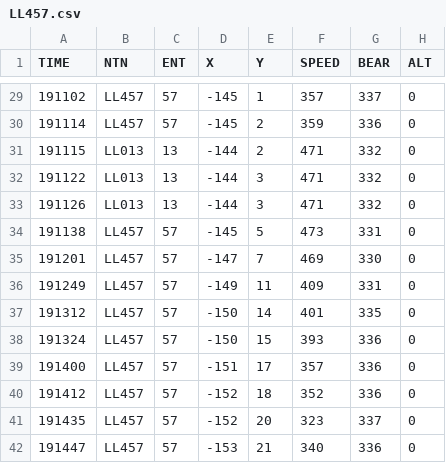
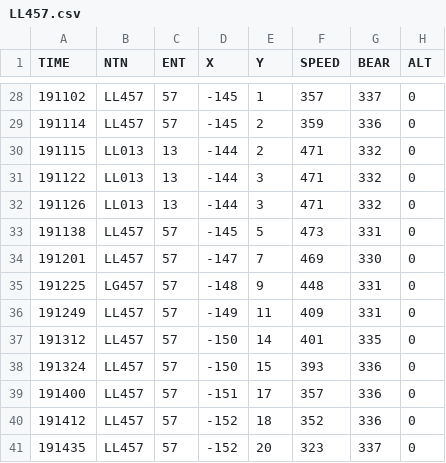
Before and after one commit to Vytek/radar2tacview, a CSV file: data/LL457.csv, drawn as a sheet; only a part is shown, gaps mark what is left out; the shorter side is filled out with more unchanged rows; the diff covers the shown part only; the diff names each change by its address in the sheet, - before the commit and + after, or states it on an @@ line.

```diff
--- a/data/LL457.csv
+++ b/data/LL457.csv
+row 35: 191225 | LG457 | 57 | -148 | 9 | 448 | 331 | 0
```
Also changed, not shown: 4 added rows and 10 removed rows elsewhere in this file, 5 other files.
